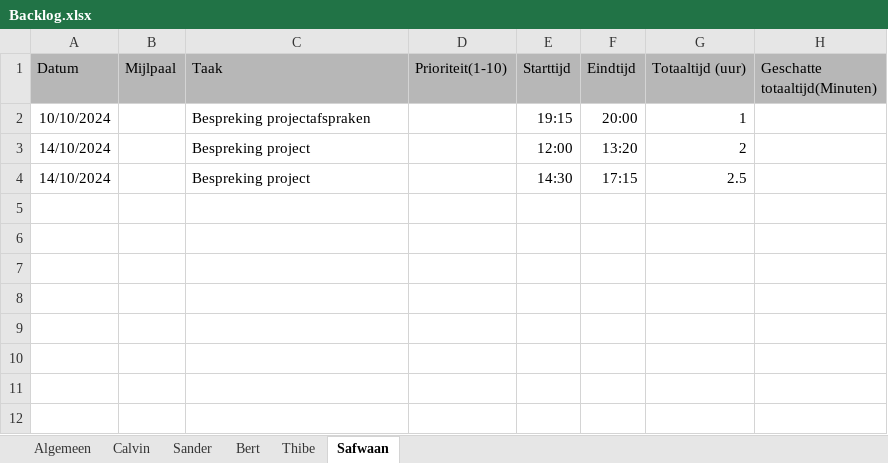
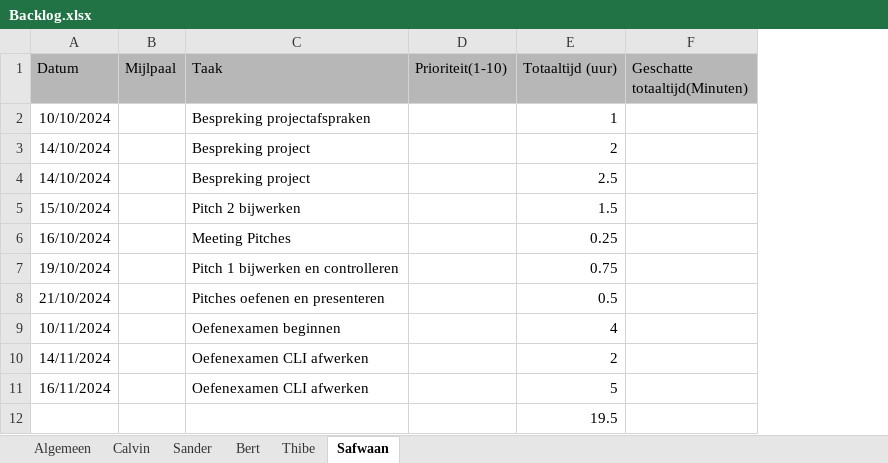
Before and after one commit to BertH-2261586/Herkansing-Software-engineering-Bert-Housen, an Excel workbook: Pitches/Backlog.xlsx, sheet Safwaan, drawn as a sheet; values as stored, in another font and other column widths than the file's, no borders; charts and pictures not drawn; removed rows and columns are numbered as before the commit, all else as after; the diff names each change by its address in the sheet, - before the commit and + after, or states it on an @@ line.

```diff
--- a/Pitches/Backlog.xlsx (sheet Safwaan)
+++ b/Pitches/Backlog.xlsx (sheet Safwaan)
-column E (Starttijd), rows 2-4: 19:15 | 12:00 | 14:30
-column F (Eindtijd), rows 2-4: 20:00 | 13:20 | 17:15
+row 5: 15/10/2024 |  | Pitch 2 bijwerken |  | 1.5
+row 6: 16/10/2024 |  | Meeting Pitches |  | 0.25
+row 7: 19/10/2024 |  | Pitch 1 bijwerken en controlleren |  | 0.75
+row 8: 21/10/2024 |  | Pitches oefenen en presenteren |  | 0.5
+row 9: 10/11/2024 |  | Oefenexamen beginnen |  | 4
+row 10: 14/11/2024 |  | Oefenexamen CLI afwerken |  | 2
+row 11: 16/11/2024 |  | Oefenexamen CLI afwerken |  | 5
+row 12:  |  |  |  | 19.5
```
Also changed, not shown: sheet Thibe, sheet Sander, sheet Algemeen, sheet Calvin, sheet Bert.
